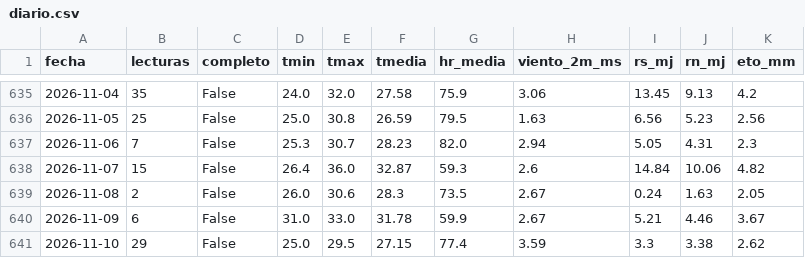
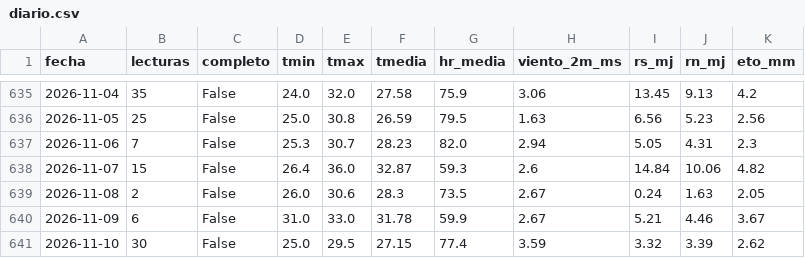
Before and after one commit to JosueValdiviezoS/Cecasp, a CSV file: data/diario.csv, drawn as a sheet; only a part is shown, gaps mark what is left out.

Commit message:
Nuevas lecturas

```diff
--- a/data/diario.csv
+++ b/data/diario.csv
@@ -640,2 +640,2 @@ fecha,lecturas,completo,tmin,tmax,tmedia,hr_media,viento_2m_ms,rs_mj,rn_mj,eto_m
 2026-11-09,6,False,31.0,33.0,31.78,59.9,2.67,5.21,4.46,3.67
-2026-11-10,29,False,25.0,29.5,27.15,77.4,3.59,3.3,3.38,2.62
+2026-11-10,30,False,25.0,29.5,27.15,77.4,3.59,3.32,3.39,2.62
```
Also changed, not shown: data/etc_diaria.csv, 2 other files.
